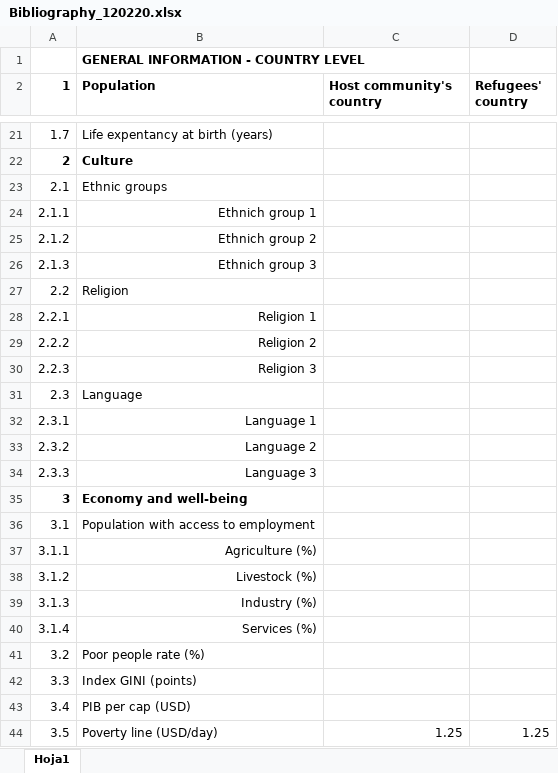
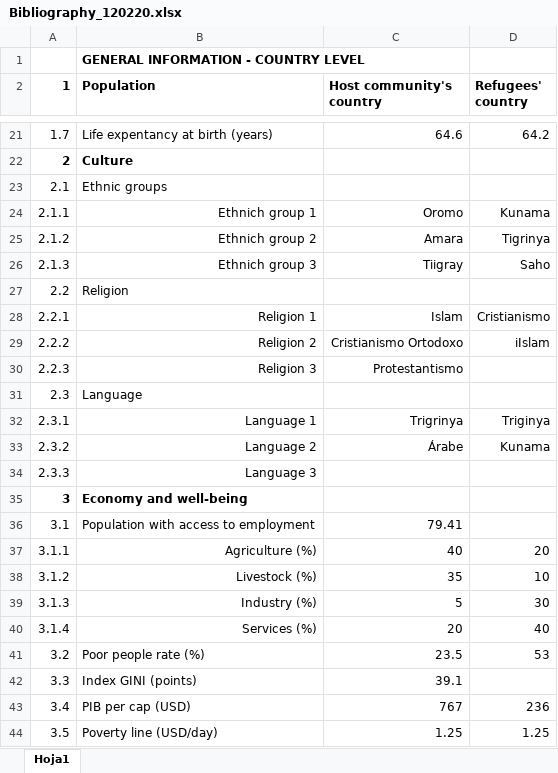
Before and after one commit to guillermosanchezg/NAUTIA, an Excel workbook: DesarrolloPy/DataSetOriginales/Bibliography_120220.xlsx, sheet Hoja1, drawn as a sheet; only a part is shown, gaps mark what is left out; values as stored, in another font and other column widths than the file's, no borders; conditional formats not drawn; the diff covers the shown part only; the diff names each change by its address in the sheet, - before the commit and + after, or states it on an @@ line.

```diff
--- a/DesarrolloPy/DataSetOriginales/Bibliography_120220.xlsx (sheet Hoja1)
+++ b/DesarrolloPy/DataSetOriginales/Bibliography_120220.xlsx (sheet Hoja1)
-C21 (Host community's country): (empty)
+C21 (Host community's country): 64.6
-D21 (Refugees' country): (empty)
+D21 (Refugees' country): 64.2
-C24 (Host community's country): (empty)
+C24 (Host community's country): Oromo
-D24 (Refugees' country): (empty)
+D24 (Refugees' country): Kunama
-C25 (Host community's country): (empty)
+C25 (Host community's country): Amara
-D25 (Refugees' country): (empty)
+D25 (Refugees' country): Tigrinya
-C26 (Host community's country): (empty)
+C26 (Host community's country): Tiigray
-D26 (Refugees' country): (empty)
+D26 (Refugees' country): Saho
-C28 (Host community's country): (empty)
+C28 (Host community's country): Islam
-D28 (Refugees' country): (empty)
+D28 (Refugees' country): Cristianismo
-C29 (Host community's country): (empty)
+C29 (Host community's country): Cristianismo Ortodoxo
-D29 (Refugees' country): (empty)
+D29 (Refugees' country): iIslam
-C30 (Host community's country): (empty)
+C30 (Host community's country): Protestantismo
-C32 (Host community's country): (empty)
+C32 (Host community's country): Trigrinya
-D32 (Refugees' country): (empty)
+D32 (Refugees' country): Triginya
-C33 (Host community's country): (empty)
+C33 (Host community's country): Árabe
-D33 (Refugees' country): (empty)
+D33 (Refugees' country): Kunama
-C36 (Host community's country): (empty)
+C36 (Host community's country): 79.41
-C37 (Host community's country): (empty)
+C37 (Host community's country): 40
-D37 (Refugees' country): (empty)
+D37 (Refugees' country): 20
-C38 (Host community's country): (empty)
+C38 (Host community's country): 35
-D38 (Refugees' country): (empty)
+D38 (Refugees' country): 10
-C39 (Host community's country): (empty)
+C39 (Host community's country): 5
-D39 (Refugees' country): (empty)
+D39 (Refugees' country): 30
-C40 (Host community's country): (empty)
+C40 (Host community's country): 20
-D40 (Refugees' country): (empty)
+D40 (Refugees' country): 40
-C41 (Host community's country): (empty)
+C41 (Host community's country): 23.5
-D41 (Refugees' country): (empty)
+D41 (Refugees' country): 53
-C42 (Host community's country): (empty)
+C42 (Host community's country): 39.1
-C43 (Host community's country): (empty)
+C43 (Host community's country): 767
-D43 (Refugees' country): (empty)
+D43 (Refugees' country): 236
```
Also changed, not shown: 169 edited cells elsewhere in this sheet, 3 other files.
